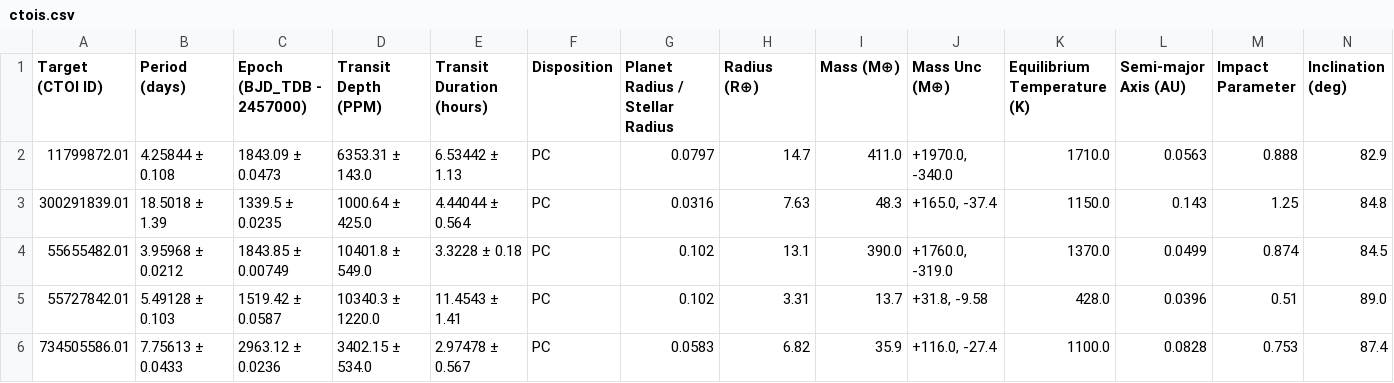
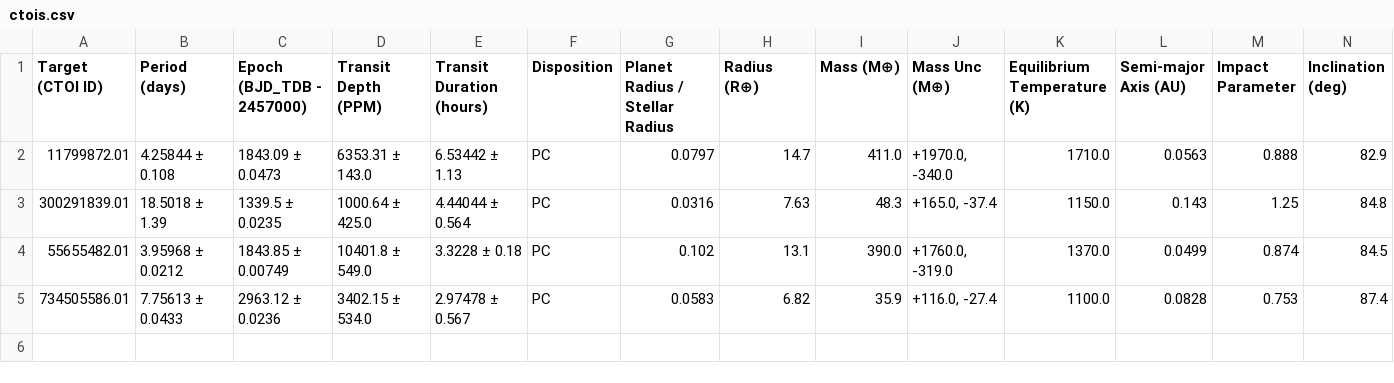
Before and after one commit to kzhu2099/Exoplanets, a CSV file: CTOI Creation/Results/ctois.csv, drawn as a sheet; only a part is shown; rows hold the shown columns only; the diff names each change by its address in the sheet, - before the commit and + after, or states it on an @@ line.

```diff
--- a/CTOI Creation/Results/ctois.csv
+++ b/CTOI Creation/Results/ctois.csv
-row 5: 55727842.01 | 5.49128 ± 0.103 | 1519.42 ± 0.0587 | 10340.3 ± 1220.0 | 11.4543 ± 1.41 | PC | 0.102 | 3.31 | 13.7 | +31.8, -9.58 | 428.0 | 0.0396 | 0.51 | 89.0
```
Also changed, not shown: CTOI Creation/Results/stars.csv, CTOI Creation/uploaded_ctois.csv, 12 other files.
